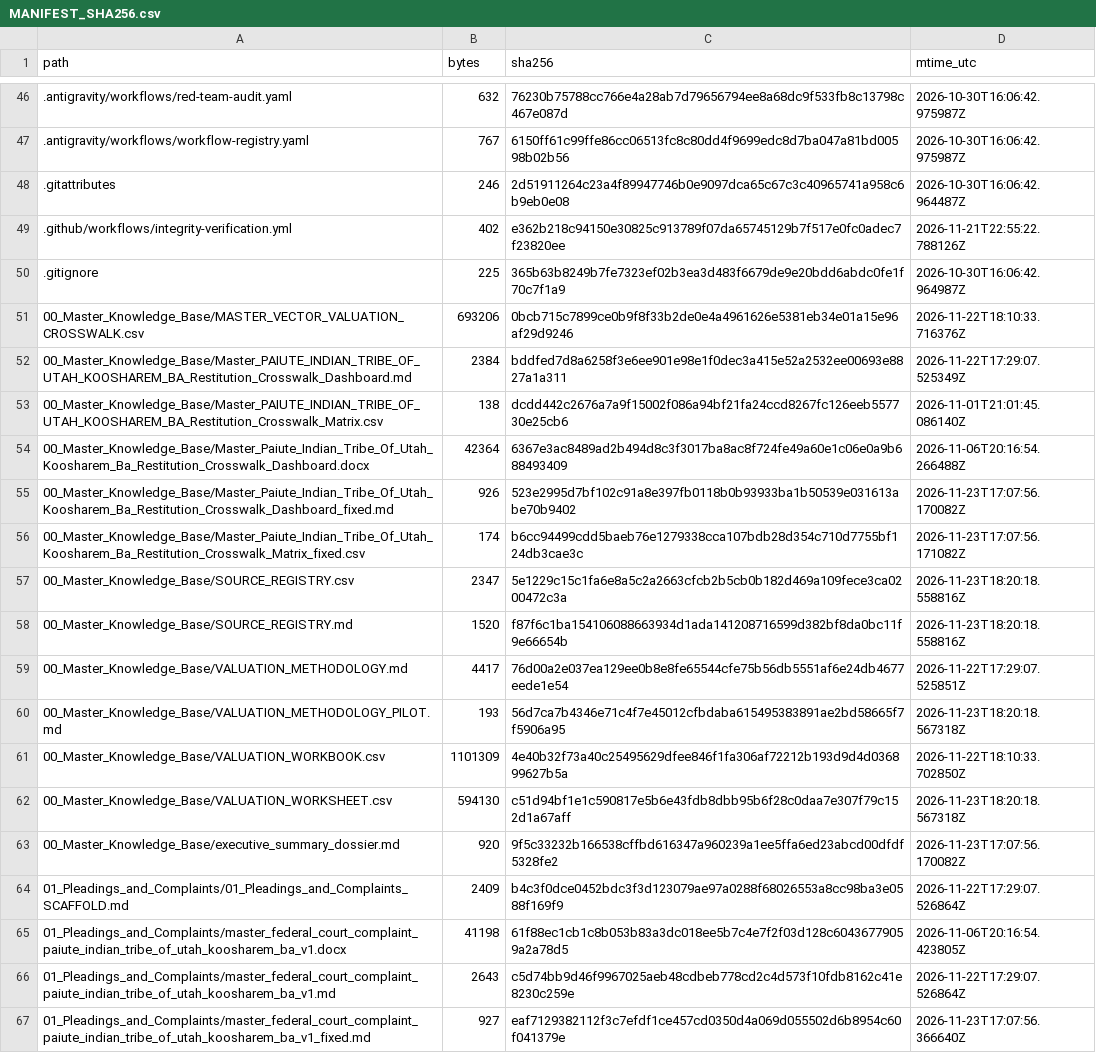
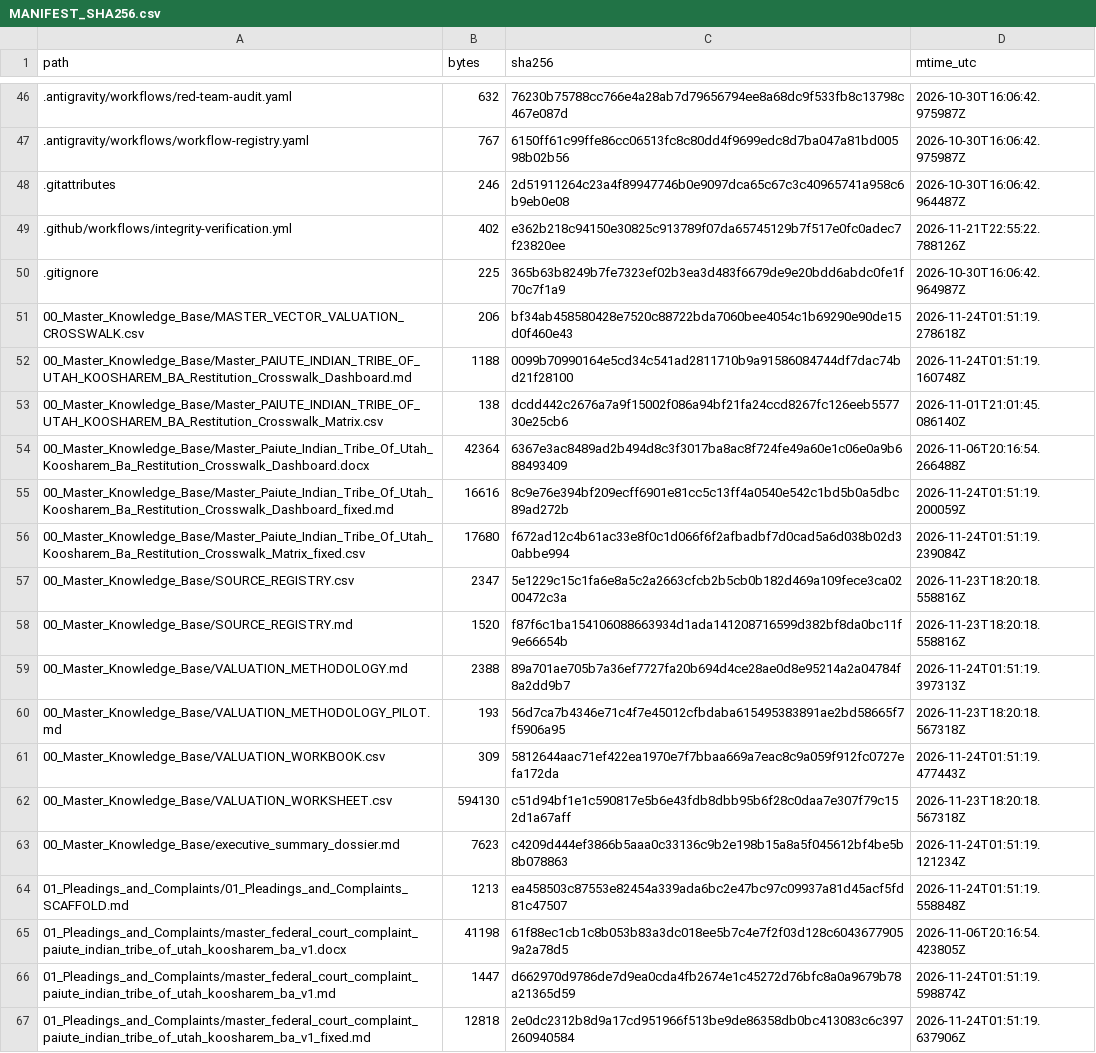
Before and after one commit to GlobalRestitutionAlliance/turtle-island-us-paiute-indian-tribe-of-utah-koosharem-ba-master-litigation, a CSV file: 99_Archives_and_Manifests/MANIFEST_SHA256.csv, drawn as a sheet; only a part is shown, gaps mark what is left out; the diff covers the shown part only.

```diff
--- a/99_Archives_and_Manifests/MANIFEST_SHA256.csv
+++ b/99_Archives_and_Manifests/MANIFEST_SHA256.csv
@@ -50,18 +50,18 @@ path,bytes,sha256,mtime_utc
 .gitignore,225,365b63b8249b7fe7323ef02b3ea3d483f6679de9e20bdd6abdc0fe1f70c7f1a9,2026-10-30T16:06:42.964987Z
-00_Master_Knowledge_Base/MASTER_VECTOR_VALUATION_CROSSWALK.csv,693206,0bcb715c7899ce0b9f8f33b2de0e4a4961626e5381eb34e01a15e96af29d9246,2026-11-22T18:10:33.716376Z
-00_Master_Knowledge_Base/Master_PAIUTE_INDIAN_TRIBE_OF_UTAH_KOOSHAREM_BA_Restitution_Crosswalk_Dashboard.md,2384,bddfed7d8a6258f3e6ee901e98e1f0dec3a415e52a2532ee00693e8827a1a311,2026-11-22T17:29:07.525349Z
+00_Master_Knowledge_Base/MASTER_VECTOR_VALUATION_CROSSWALK.csv,206,bf34ab458580428e7520c88722bda7060bee4054c1b69290e90de15d0f460e43,2026-11-24T01:51:19.278618Z
+00_Master_Knowledge_Base/Master_PAIUTE_INDIAN_TRIBE_OF_UTAH_KOOSHAREM_BA_Restitution_Crosswalk_Dashboard.md,1188,0099b70990164e5cd34c541ad2811710b9a91586084744df7dac74bd21f28100,2026-11-24T01:51:19.160748Z
 00_Master_Knowledge_Base/Master_PAIUTE_INDIAN_TRIBE_OF_UTAH_KOOSHAREM_BA_Restitution_Crosswalk_Matrix.csv,138,dcdd442c2676a7a9f15002f086a94bf21fa24ccd8267fc126eeb557730e25cb6,2026-11-01T21:01:45.086140Z
 00_Master_Knowledge_Base/Master_Paiute_Indian_Tribe_Of_Utah_Koosharem_Ba_Restitution_Crosswalk_Dashboard.docx,42364,6367e3ac8489ad2b494d8c3f3017ba8ac8f724fe49a60e1c06e0a9b688493409,2026-11-06T20:16:54.266488Z
-00_Master_Knowledge_Base/Master_Paiute_Indian_Tribe_Of_Utah_Koosharem_Ba_Restitution_Crosswalk_Dashboard_fixed.md,926,523e2995d7bf102c91a8e397fb0118b0b93933ba1b50539e031613abe70b9402,2026-11-23T17:07:56.170082Z
-00_Master_Knowledge_Base/Master_Paiute_Indian_Tribe_Of_Utah_Koosharem_Ba_Restitution_Crosswalk_Matrix_fixed.csv,174,b6cc94499cdd5baeb76e1279338cca107bdb28d354c710d7755bf124db3cae3c,2026-11-23T17:07:56.171082Z
+00_Master_Knowledge_Base/Master_Paiute_Indian_Tribe_Of_Utah_Koosharem_Ba_Restitution_Crosswalk_Dashboard_fixed.md,16616,8c9e76e394bf209ecff6901e81cc5c13ff4a0540e542c1bd5b0a5dbc89ad272b,2026-11-24T01:51:19.200059Z
+00_Master_Knowledge_Base/Master_Paiute_Indian_Tribe_Of_Utah_Koosharem_Ba_Restitution_Crosswalk_Matrix_fixed.csv,17680,f672ad12c4b61ac33e8f0c1d066f6f2afbadbf7d0cad5a6d038b02d30abbe994,2026-11-24T01:51:19.239084Z
 00_Master_Knowledge_Base/SOURCE_REGISTRY.csv,2347,5e1229c15c1fa6e8a5c2a2663cfcb2b5cb0b182d469a109fece3ca0200472c3a,2026-11-23T18:20:18.558816Z
 00_Master_Knowledge_Base/SOURCE_REGISTRY.md,1520,f87f6c1ba154106088663934d1ada141208716599d382bf8da0bc11f9e66654b,2026-11-23T18:20:18.558816Z
-00_Master_Knowledge_Base/VALUATION_METHODOLOGY.md,4417,76d00a2e037ea129ee0b8e8fe65544cfe75b56db5551af6e24db4677eede1e54,2026-11-22T17:29:07.525851Z
+00_Master_Knowledge_Base/VALUATION_METHODOLOGY.md,2388,89a701ae705b7a36ef7727fa20b694d4ce28ae0d8e95214a2a04784f8a2dd9b7,2026-11-24T01:51:19.397313Z
 00_Master_Knowledge_Base/VALUATION_METHODOLOGY_PILOT.md,193,56d7ca7b4346e71c4f7e45012cfbdaba615495383891ae2bd58665f7f5906a95,2026-11-23T18:20:18.567318Z
-00_Master_Knowledge_Base/VALUATION_WORKBOOK.csv,1101309,4e40b32f73a40c25495629dfee846f1fa306af72212b193d9d4d036899627b5a,2026-11-22T18:10:33.702850Z
+00_Master_Knowledge_Base/VALUATION_WORKBOOK.csv,309,5812644aac71ef422ea1970e7f7bbaa669a7eac8c9a059f912fc0727efa172da,2026-11-24T01:51:19.477443Z
 00_Master_Knowledge_Base/VALUATION_WORKSHEET.csv,594130,c51d94bf1e1c590817e5b6e43fdb8dbb95b6f28c0daa7e307f79c152d1a67aff,2026-11-23T18:20:18.567318Z
-00_Master_Knowledge_Base/executive_summary_dossier.md,920,9f5c33232b166538cffbd616347a960239a1ee5ffa6ed23abcd00dfdf5328fe2,2026-11-23T17:07:56.170082Z
-01_Pleadings_and_Complaints/01_Pleadings_and_Complaints_SCAFFOLD.md,2409,b4c3f0dce0452bdc3f3d123079ae97a0288f68026553a8cc98ba3e0588f169f9,2026-11-22T17:29:07.526864Z
+00_Master_Knowledge_Base/executive_summary_dossier.md,7623,c4209d444ef3866b5aaa0c33136c9b2e198b15a8a5f045612bf4be5b8b078863,2026-11-24T01:51:19.121234Z
+01_Pleadings_and_Complaints/01_Pleadings_and_Complaints_SCAFFOLD.md,1213,ea458503c87553e82454a339ada6bc2e47bc97c09937a81d45acf5fd81c47507,2026-11-24T01:51:19.558848Z
 01_Pleadings_and_Complaints/master_federal_court_complaint_paiute_indian_tribe_of_utah_koosharem_ba_v1.docx,41198,61f88ec1cb1c8b053b83a3dc018ee5b7c4e7f2f03d128c60436779059a2a78d5,2026-11-06T20:16:54.423805Z
-01_Pleadings_and_Complaints/master_federal_court_complaint_paiute_indian_tribe_of_utah_koosharem_ba_v1.md,2643,c5d74bb9d46f9967025aeb48cdbeb778cd2c4d573f10fdb8162c41e8230c259e,2026-11-22T17:29:07.526864Z
-01_Pleadings_and_Complaints/master_federal_court_complaint_paiute_indian_tribe_of_utah_koosharem_ba_v1_fixed.md,927,eaf7129382112f3c7efdf1ce457cd0350d4a069d055502d6b8954c60f041379e,2026-11-23T17:07:56.366640Z
+01_Pleadings_and_Complaints/master_federal_court_complaint_paiute_indian_tribe_of_utah_koosharem_ba_v1.md,1447,d662970d9786de7d9ea0cda4fb2674e1c45272d76bfc8a0a9679b78a21365d59,2026-11-24T01:51:19.598874Z
+01_Pleadings_and_Complaints/master_federal_court_complaint_paiute_indian_tribe_of_utah_koosharem_ba_v1_fixed.md,12818,2e0dc2312b8d9a17cd951966f513be9de86358db0bc413083c6c397260940584,2026-11-24T01:51:19.637906Z
```
Also changed, not shown: 80 edited cells elsewhere in this file, 37 other files.
